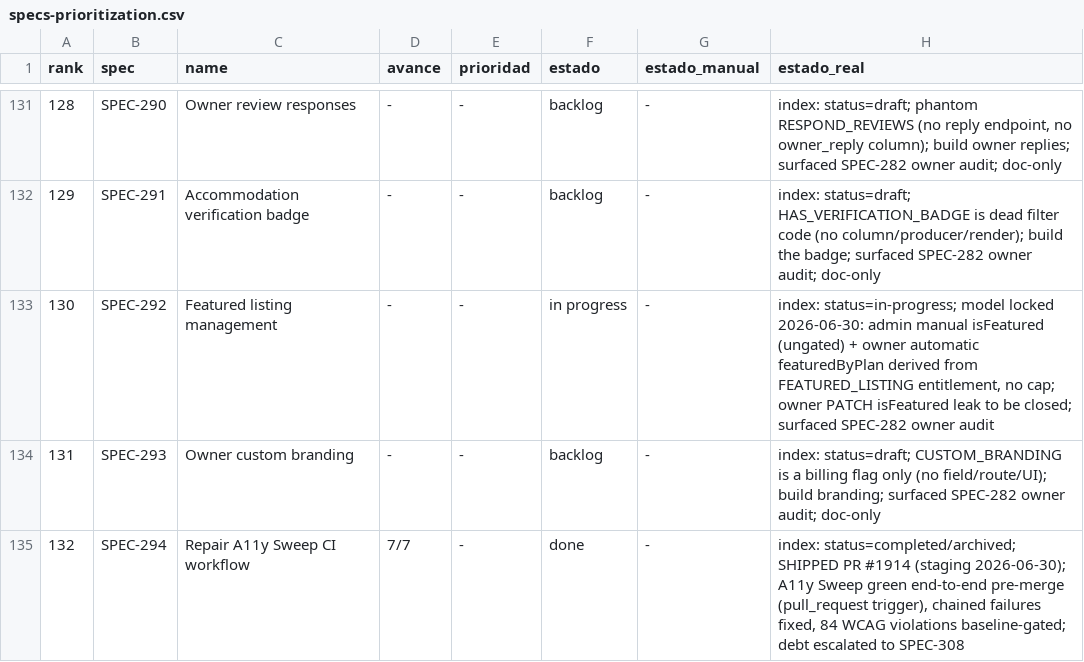
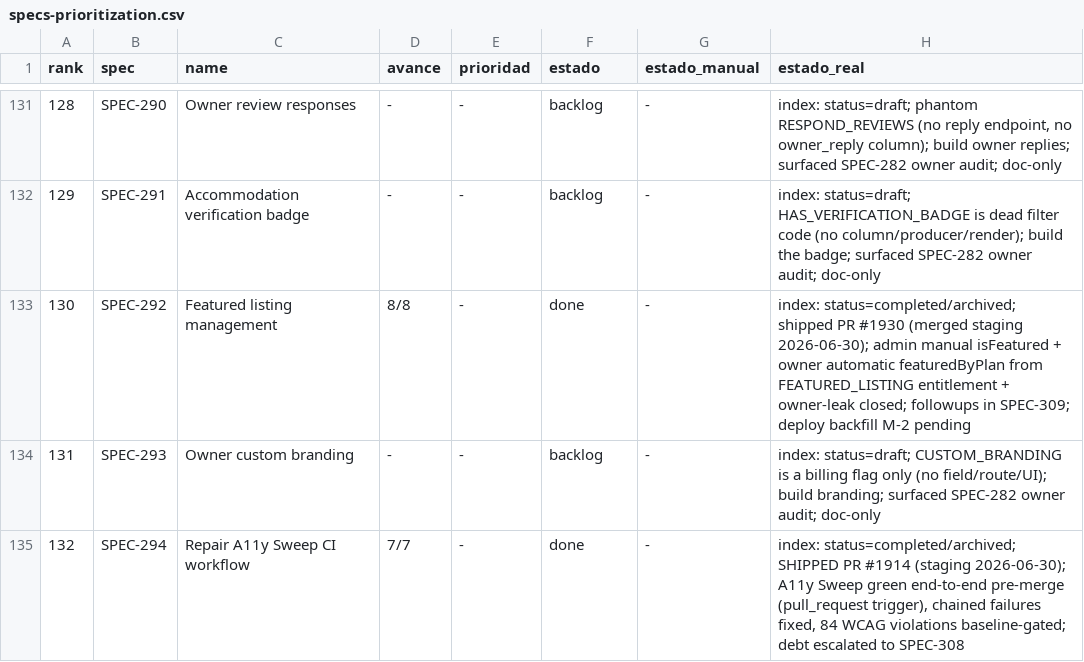
Before and after one commit to qazuor/hospeda, a CSV file: specs-prioritization.csv, drawn as a sheet; only a part is shown, gaps mark what is left out; the diff names each change by its address in the sheet, - before the commit and + after, or states it on an @@ line.

Commit message:
docs(spec): close out SPEC-292 (completed/archived) after PR #1930 merge

```diff
--- a/specs-prioritization.csv
+++ b/specs-prioritization.csv
-D133 (avance): -
+D133 (avance): 8/8
-F133 (estado): in progress
+F133 (estado): done
-H133 (estado_real): index: status=in-progress; model locked 2026-06-30: admin manual isFeatured (ungated) + owner automatic featuredByPlan derived from FEATURED_LISTING entitlement, no cap; owner PATCH isFeatured leak to be closed; surfaced SPEC-282 owner audit
+H133 (estado_real): index: status=completed/archived; shipped PR #1930 (merged staging 2026-06-30); admin manual isFeatured + owner automatic featuredByPlan from FEATURED_LISTING entitlement + owner-leak closed; followups in SPEC-309; deploy backfill M-2 pending
```
Also changed, not shown: 2 other files.
